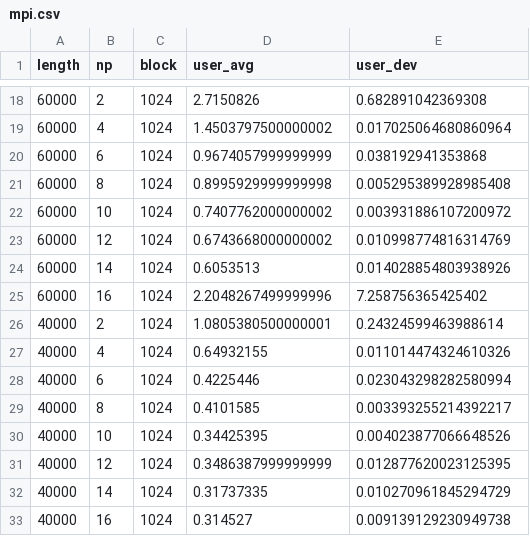
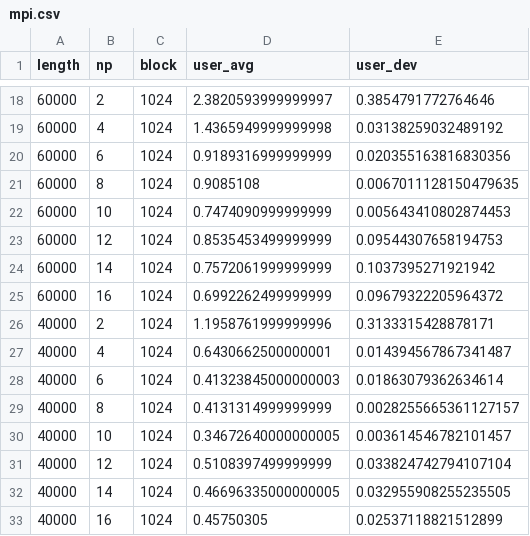
Before and after one commit to marcelo-schreiber/lcs-parallel, a CSV file: csvs/mpi.csv, drawn as a sheet; only a part is shown, gaps mark what is left out; the diff covers the shown part only.

```diff
--- a/csvs/mpi.csv
+++ b/csvs/mpi.csv
@@ -18,16 +18,16 @@ length,np,block,user_avg,user_dev
-60000,2,1024,2.7150826,0.682891042369308
-60000,4,1024,1.4503797500000002,0.017025064680860964
-60000,6,1024,0.9674057999999999,0.038192941353868
-60000,8,1024,0.8995929999999998,0.005295389928985408
-60000,10,1024,0.7407762000000002,0.003931886107200972
-60000,12,1024,0.6743668000000002,0.010998774816314769
-60000,14,1024,0.6053513,0.014028854803938926
-60000,16,1024,2.2048267499999996,7.258756365425402
-40000,2,1024,1.0805380500000001,0.24324599463988614
-40000,4,1024,0.64932155,0.011014474324610326
-40000,6,1024,0.4225446,0.023043298282580994
-40000,8,1024,0.4101585,0.003393255214392217
-40000,10,1024,0.34425395,0.004023877066648526
-40000,12,1024,0.3486387999999999,0.012877620023125395
-40000,14,1024,0.31737335,0.010270961845294729
-40000,16,1024,0.314527,0.009139129230949738
+60000,2,1024,2.3820593999999997,0.3854791772764646
+60000,4,1024,1.4365949999999998,0.03138259032489192
+60000,6,1024,0.9189316999999999,0.020355163816830356
+60000,8,1024,0.9085108,0.0067011128150479635
+60000,10,1024,0.7474090999999999,0.005643410802874453
+60000,12,1024,0.8535453499999999,0.09544307658194753
+60000,14,1024,0.7572061999999999,0.1037395271921942
+60000,16,1024,0.6992262499999999,0.09679322205964372
+40000,2,1024,1.1958761999999996,0.3133315428878171
+40000,4,1024,0.6430662500000001,0.014394567867341487
+40000,6,1024,0.41323845000000003,0.01863079362634614
+40000,8,1024,0.4131314999999999,0.0028255665361127157
+40000,10,1024,0.34672640000000005,0.003614546782101457
+40000,12,1024,0.5108397499999999,0.033824742794107104
+40000,14,1024,0.46696335000000005,0.032955908255235505
+40000,16,1024,0.45750305,0.02537118821512899
```
Also changed, not shown: 6 added rows and 64 edited cells elsewhere in this file.
